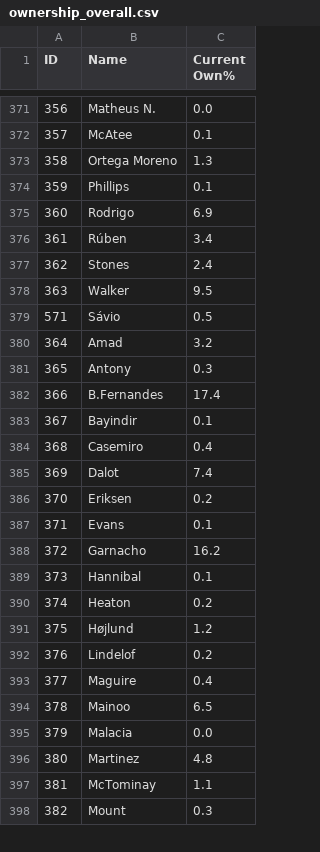
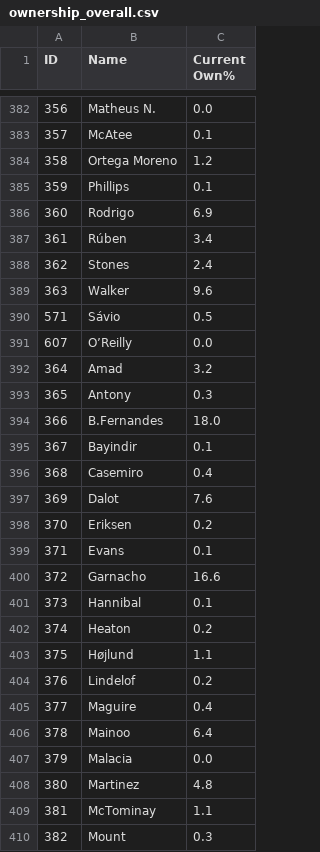
Before and after one commit to Refutable8/FPL-Optimization-Tools, a CSV file: data/ownership_overall.csv, drawn as a sheet; only a part is shown, gaps mark what is left out; the diff covers the shown part only.

Commit message:
preseason and data

```diff
--- a/data/ownership_overall.csv
+++ b/data/ownership_overall.csv
@@ -372,3 +383,3 @@ ID,Name,Current Own%
 357,McAtee,0.1
-358,Ortega Moreno,1.3
+358,Ortega Moreno,1.2
 359,Phillips,0.1
@@ -377,19 +388,20 @@ ID,Name,Current Own%
 362,Stones,2.4
-363,Walker,9.5
+363,Walker,9.6
 571,Sávio,0.5
+607,O’Reilly,0.0
 364,Amad,3.2
 365,Antony,0.3
-366,B.Fernandes,17.4
+366,B.Fernandes,18.0
 367,Bayindir,0.1
 368,Casemiro,0.4
-369,Dalot,7.4
+369,Dalot,7.6
 370,Eriksen,0.2
 371,Evans,0.1
-372,Garnacho,16.2
+372,Garnacho,16.6
 373,Hannibal,0.1
 374,Heaton,0.2
-375,Højlund,1.2
+375,Højlund,1.1
 376,Lindelof,0.2
 377,Maguire,0.4
-378,Mainoo,6.5
+378,Mainoo,6.4
 379,Malacia,0.0
```
Also changed, not shown: 15 added rows and 134 edited cells elsewhere in this file, 2 other files.
